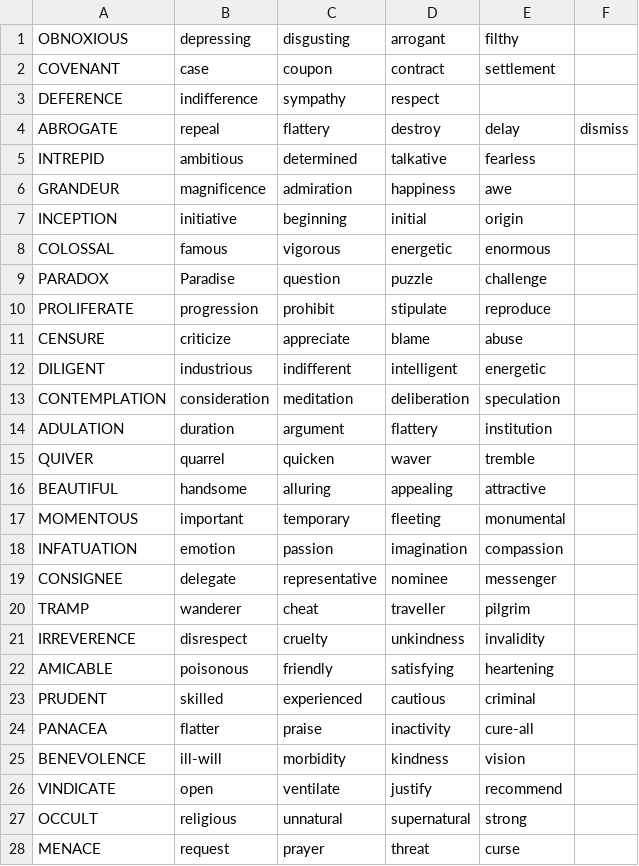
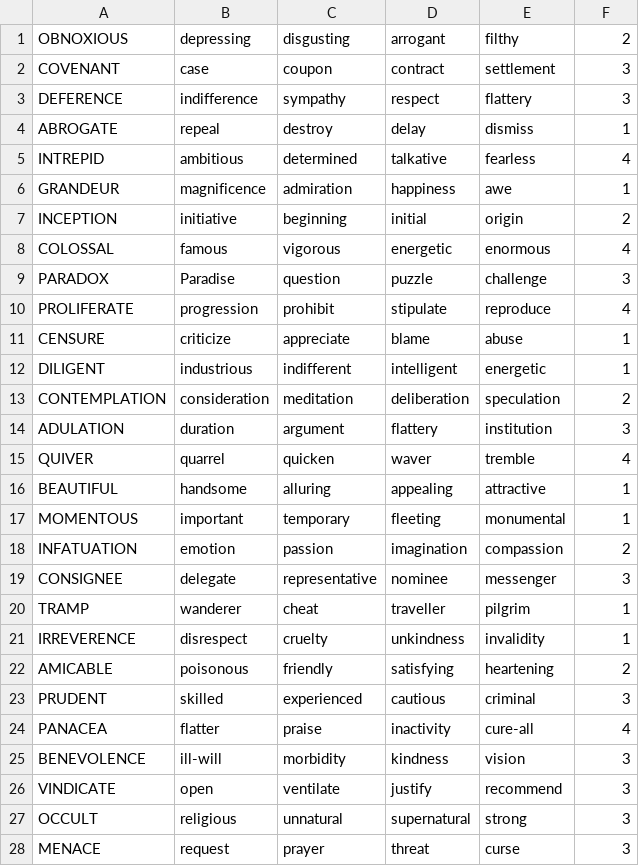
Before and after one commit to shubham103/ssc_data, a CSV file: sscSynonym1.csv, drawn as a sheet; only a part is shown; the diff covers the shown part only.

Commit message:
Update sscSynonym1.csv

```diff
--- a/sscSynonym1.csv
+++ b/sscSynonym1.csv
@@ -1,28 +1,28 @@
-OBNOXIOUS,depressing,disgusting,arrogant,filthy
-COVENANT,case,coupon,contract,settlement
-DEFERENCE,indifference,sympathy,respect
-ABROGATE,repeal,flattery,destroy,delay,dismiss
-INTREPID,ambitious,determined,talkative,fearless
-GRANDEUR,magnificence,admiration,happiness,awe
-INCEPTION,initiative,beginning,initial,origin
-COLOSSAL,famous,vigorous,energetic,enormous
-PARADOX,Paradise,question,puzzle,challenge
-PROLIFERATE,progression,prohibit,stipulate,reproduce
-CENSURE,criticize,appreciate,blame,abuse
-DILIGENT,industrious,indifferent,intelligent,energetic
-CONTEMPLATION,consideration,meditation,deliberation,speculation
-ADULATION,duration,argument,flattery,institution
-QUIVER,quarrel,quicken,waver,tremble
-BEAUTIFUL,handsome,alluring,appealing,attractive
-MOMENTOUS,important,temporary,fleeting,monumental
-INFATUATION,emotion,passion,imagination,compassion
-CONSIGNEE,delegate,representative,nominee,messenger
-TRAMP,wanderer,cheat,traveller,pilgrim
-IRREVERENCE,disrespect,cruelty,unkindness,invalidity
-AMICABLE,poisonous,friendly,satisfying,heartening
-PRUDENT,skilled,experienced,cautious,criminal
-PANACEA,flatter,praise,inactivity,cure-all
-BENEVOLENCE,ill-will,morbidity,kindness,vision
-VINDICATE,open,ventilate,justify,recommend
-OCCULT,religious,unnatural,supernatural,strong
-MENACE,request,prayer,threat,curse
+OBNOXIOUS,depressing,disgusting,arrogant,filthy,2
+COVENANT,case,coupon,contract,settlement,3
+DEFERENCE,indifference,sympathy,respect,flattery,3
+ABROGATE,repeal,destroy,delay,dismiss,1
+INTREPID,ambitious,determined,talkative,fearless,4
+GRANDEUR,magnificence,admiration,happiness,awe,1
+INCEPTION,initiative,beginning,initial,origin,2
+COLOSSAL,famous,vigorous,energetic,enormous,4
+PARADOX,Paradise,question,puzzle,challenge,3
+PROLIFERATE,progression,prohibit,stipulate,reproduce,4
+CENSURE,criticize,appreciate,blame,abuse,1
+DILIGENT,industrious,indifferent,intelligent,energetic,1
+CONTEMPLATION,consideration,meditation,deliberation,speculation,2
+ADULATION,duration,argument,flattery,institution,3
+QUIVER,quarrel,quicken,waver,tremble,4
+BEAUTIFUL,handsome,alluring,appealing,attractive,1
+MOMENTOUS,important,temporary,fleeting,monumental,1
+INFATUATION,emotion,passion,imagination,compassion,2
+CONSIGNEE,delegate,representative,nominee,messenger,3
+TRAMP,wanderer,cheat,traveller,pilgrim,1
+IRREVERENCE,disrespect,cruelty,unkindness,invalidity,1
+AMICABLE,poisonous,friendly,satisfying,heartening,2
+PRUDENT,skilled,experienced,cautious,criminal,3
+PANACEA,flatter,praise,inactivity,cure-all,4
+BENEVOLENCE,ill-will,morbidity,kindness,vision,3
+VINDICATE,open,ventilate,justify,recommend,3
+OCCULT,religious,unnatural,supernatural,strong,3
+MENACE,request,prayer,threat,curse,3
```
Also changed, not shown: 58 edited cells elsewhere in this file.
